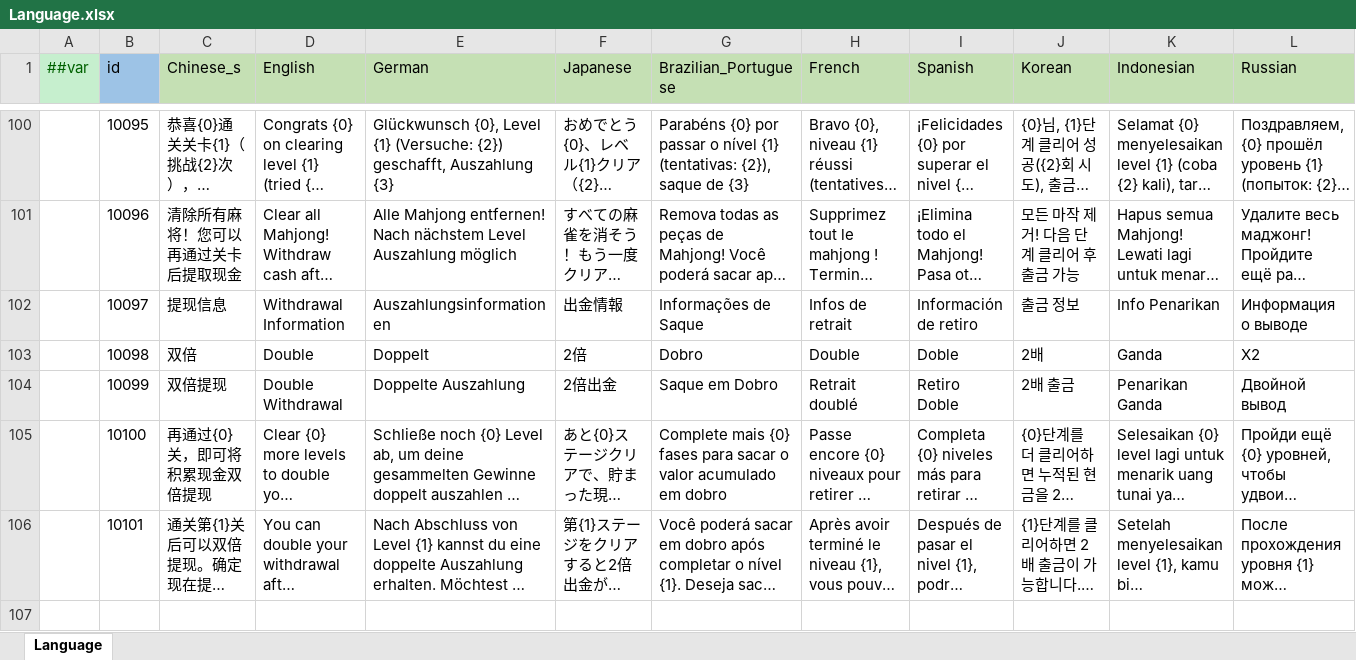
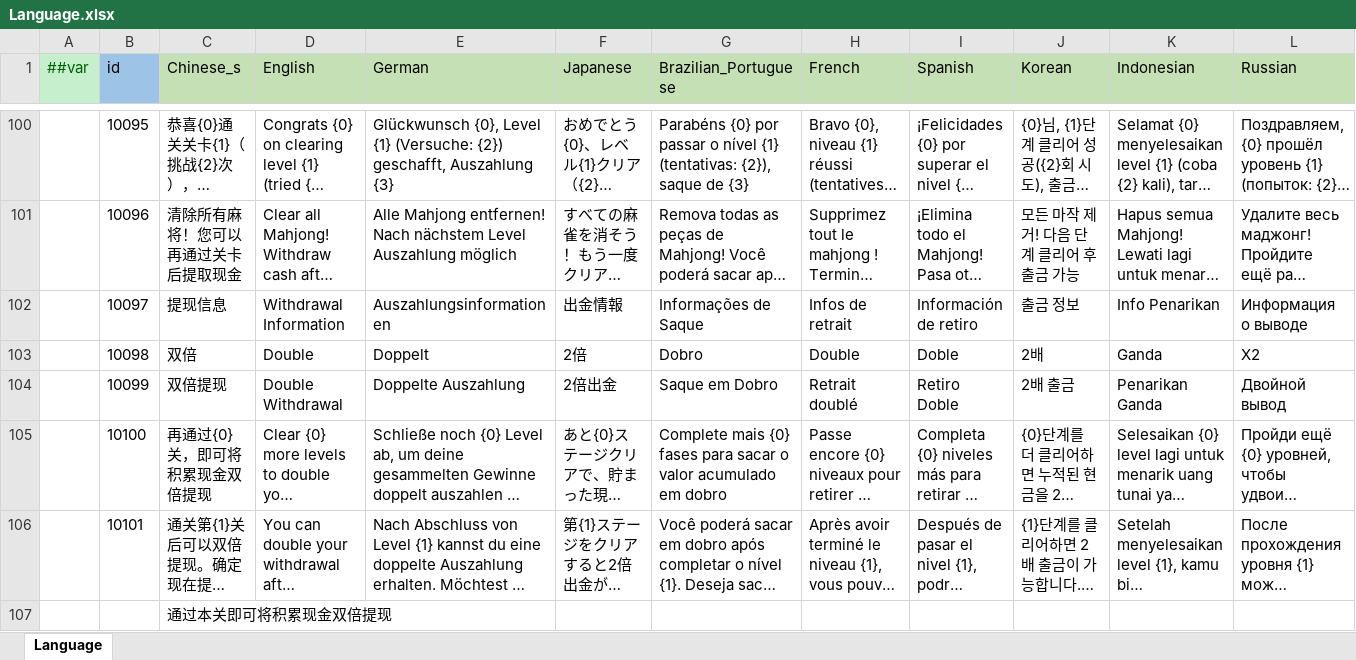
Before and after one commit to yuhuaichong1/LinkGame, an Excel workbook: DesignerConfigs/Datas/Language.xlsx, sheet Language, drawn as a sheet; only a part is shown, gaps mark what is left out; long unchanged cells end in …; values as stored, in another font and other column widths than the file's, no borders; rows hold the shown columns only; the diff names each change by its address in the sheet, - before the commit and + after, or states it on an @@ line.

```diff
--- a/DesignerConfigs/Datas/Language.xlsx (sheet Language)
+++ b/DesignerConfigs/Datas/Language.xlsx (sheet Language)
+row 107:  |  | 通过本关即可将积累现金双倍提现
```
Also changed, not shown: DesignerConfigs/Datas/LevelAct.xlsx, 1 other file.
